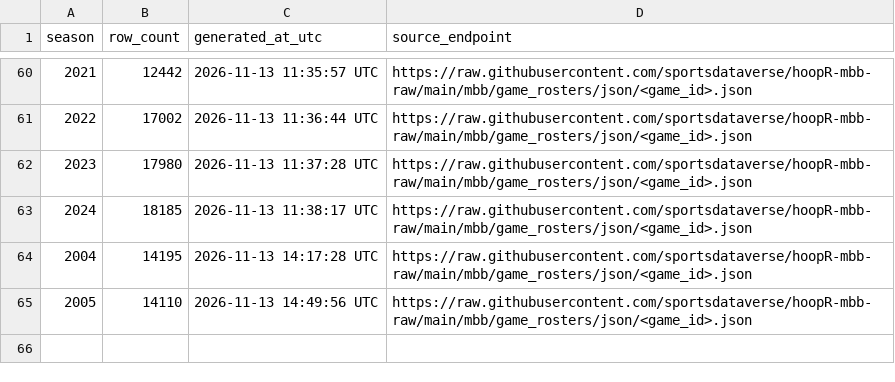
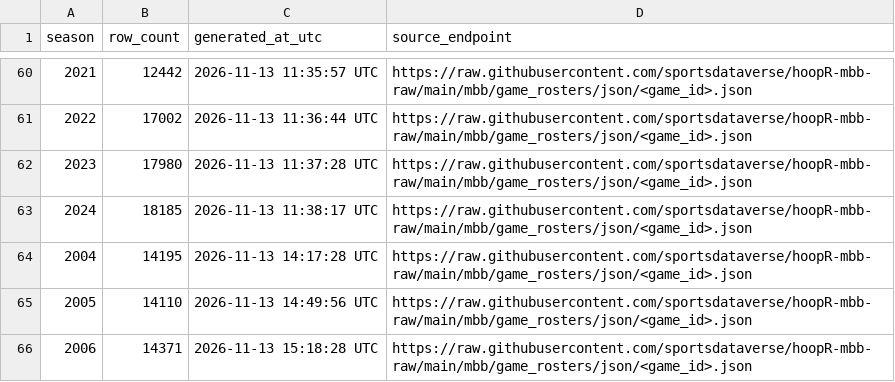
Before and after one commit to sportsdataverse/hoopR-mbb-data, a CSV file: mbb/officials/mbb_officials_in_data_repo.csv, drawn as a sheet; only a part is shown, gaps mark what is left out; the diff names each change by its address in the sheet, - before the commit and + after, or states it on an @@ line.

```diff
--- a/mbb/officials/mbb_officials_in_data_repo.csv
+++ b/mbb/officials/mbb_officials_in_data_repo.csv
+row 66: 2006 | 14371 | 2026-11-13 15:18:28 UTC | https://raw.githubusercontent.com/sportsdataverse/hoopR-mbb-raw/main/mbb/game_rosters/json/<game_id>.json
```
Also changed, not shown: mbb/crosswalk/mbb_player_crosswalk_in_data_repo.csv, mbb/game_rosters/mbb_game_rosters_in_data_repo.csv, 16 other files.
